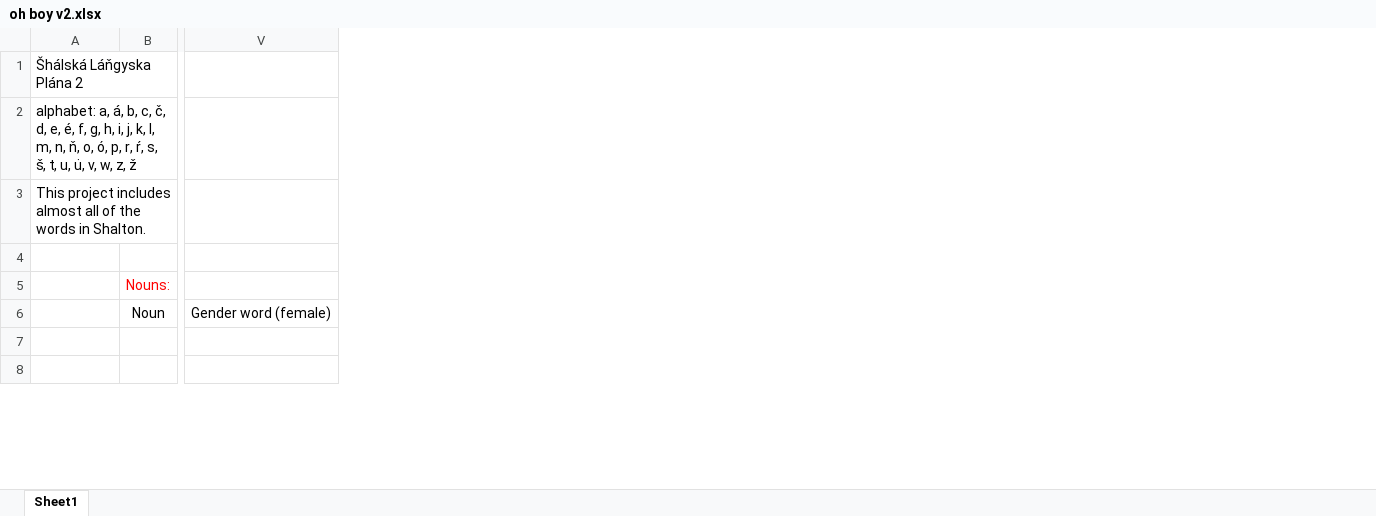
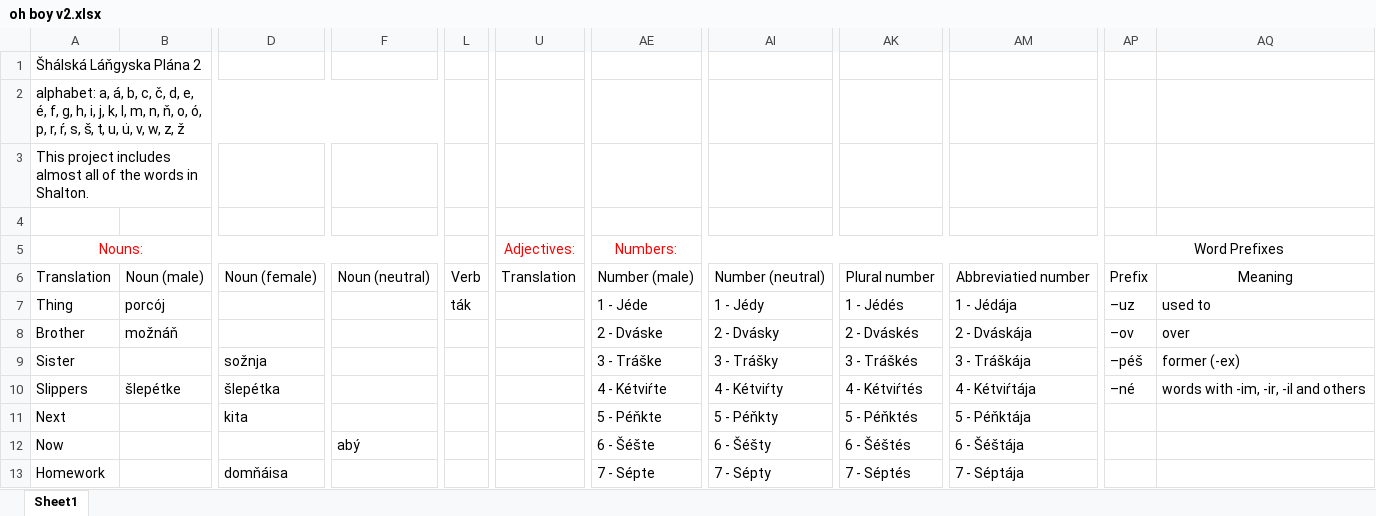
Before and after one commit to LPopsic/lpopsic.github.io, an Excel workbook: oh boy v2.xlsx, sheet Sheet1, drawn as a sheet; only a part is shown, gaps mark what is left out; values as stored, in another font and other column widths than the file's, no borders; removed rows and columns are numbered as before the commit, all else as after; rows hold the shown columns only; the diff covers the shown part only; the diff names each change by its address in the sheet, - before the commit and + after, or states it on an @@ line.

Commit message:
updated shalton files
added and configured some new things

```diff
--- a/oh boy v2.xlsx (sheet Sheet1)
+++ b/oh boy v2.xlsx (sheet Sheet1)
-column B, row 6: Noun
+column B, row 6: Noun (male)
+column D, row 6: Noun (female)
+column F, row 6: Noun (neutral)
+column L, row 6: Verb
+column U, row 6: Translation
-column V, row 6: Gender word (female)
+column AE, row 6: Number (male)
+column AI, row 6: Number (neutral)
+column AK, row 6: Plural number
+column AM, row 6: Abbreviatied number
+column AP, row 6: Prefix
+column AQ, row 6: Meaning
-row 5:  | Nouns:
+row 5: Nouns: |  |  |  |  | Adjectives: | Numbers: |  |  |  | Word Prefixes
-A6: (empty)
+A6: Translation
-row 7: (empty)
-row 8: (empty)
+row 7: Thing | porcój |  |  | ták |  | 1 - Jéde | 1 - Jédy | 1 - Jédés | 1 - Jédája | –uz | used to
+row 8: Brother | možnáň |  |  |  |  | 2 - Dváske | 2 - Dvásky | 2 - Dváskés | 2 - Dváskája | –ov | over
+row 9: Sister |  | sožnja |  |  |  | 3 - Tráške | 3 - Trášky | 3 - Tráškés | 3 - Tráškája | –péš | former (-ex)
+row 10: Slippers | šlepétke | šlepétka |  |  |  | 4 - Kétviŕte | 4 - Kétviŕty | 4 - Kétviŕtés | 4 - Kétviŕtája | –né | words with -im, -ir, -il and others
+row 11: Next |  | kita |  |  |  | 5 - Péňkte | 5 - Péňkty | 5 - Péňktés | 5 - Péňktája
+row 12: Now |  |  | abý |  |  | 6 - Šéšte | 6 - Šéšty | 6 - Šéštés | 6 - Šéštája
+row 13: Homework |  | domňáisa |  |  |  | 7 - Sépte | 7 - Sépty | 7 - Séptés | 7 - Séptája
```
Also changed, not shown: 4 added rows, 11 added columns, 9 removed columns, 20 edited cells, cell formats and merged cells elsewhere in this sheet, oh boy.xlsx.
